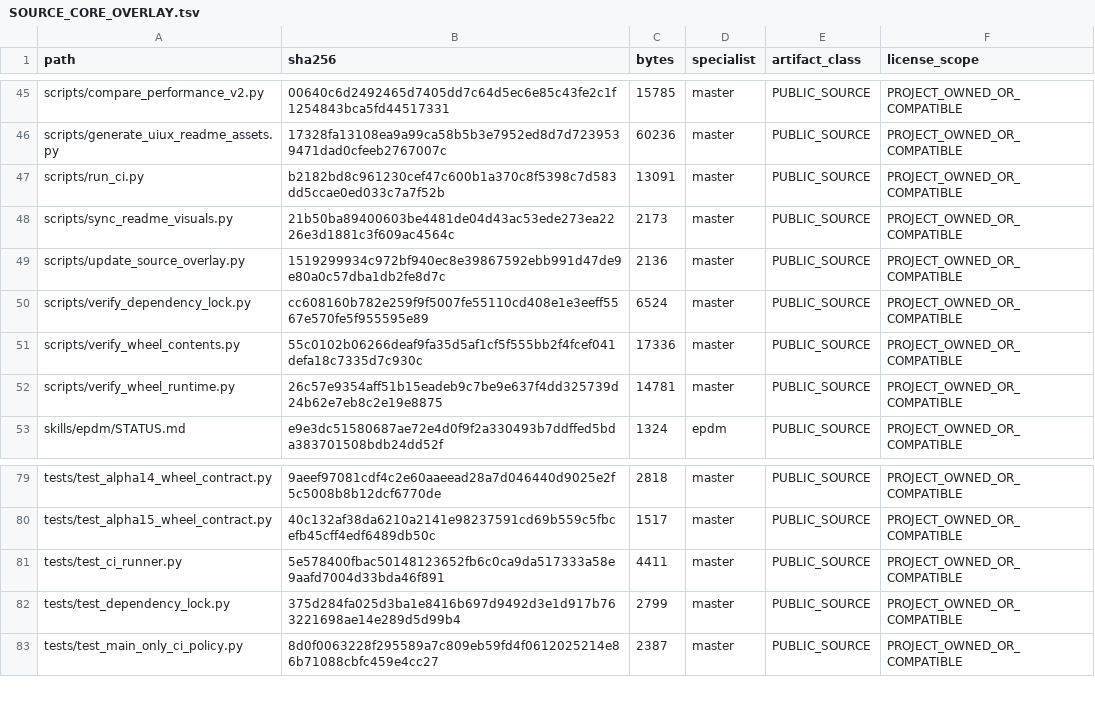
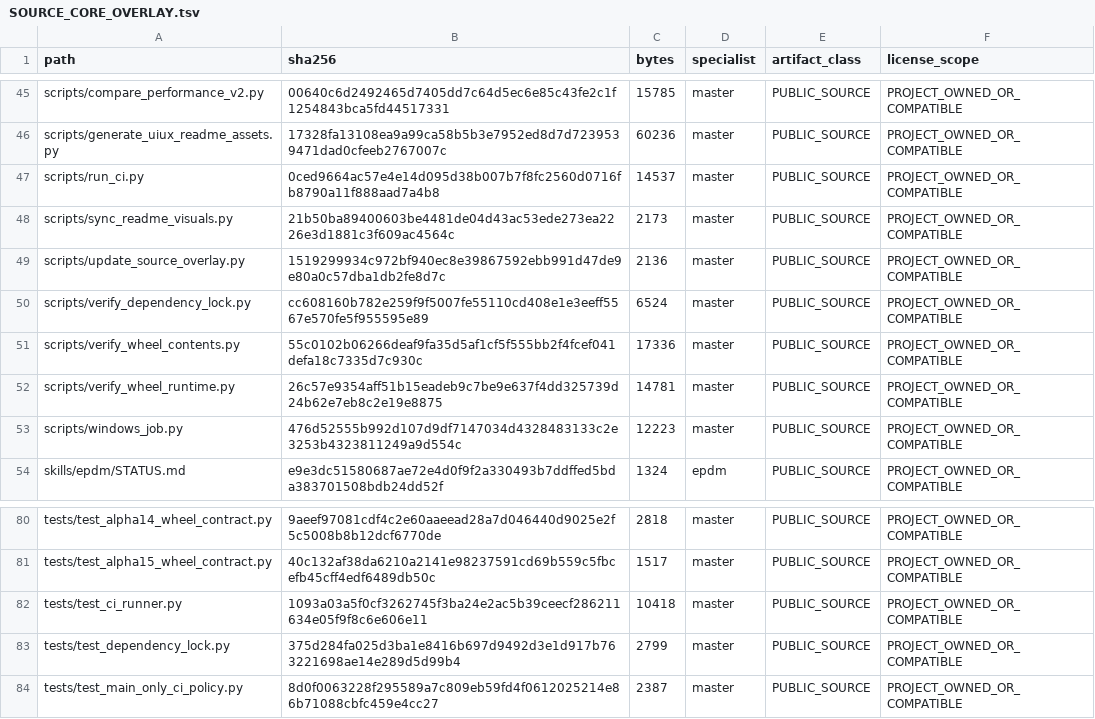
Before and after one commit to SUNHAOJUN22/TSAO-PROCESSING-SKILL, a TSV file: reports/SOURCE_CORE_OVERLAY.tsv, drawn as a sheet; only a part is shown, gaps mark what is left out.

Commit message:
fix: contain Windows CI processes with Job Objects

```diff
--- a/reports/SOURCE_CORE_OVERLAY.tsv
+++ b/reports/SOURCE_CORE_OVERLAY.tsv
@@ -46,3 +46,3 @@ scripts/compare_performance_v2.py	00640c6d2492465d7405dd7c64d5ec6e85c43fe2c1f125
 scripts/generate_uiux_readme_assets.py	17328fa13108ea9a99ca58b5b3e7952ed8d7d7239539471dad0cfeeb2767007c	60236	master	PUBLIC_SOURCE	PROJECT_OWNED_OR_COMPATIBLE
-scripts/run_ci.py	b2182bd8c961230cef47c600b1a370c8f5398c7d583dd5ccae0ed033c7a7f52b	13091	master	PUBLIC_SOURCE	PROJECT_OWNED_OR_COMPATIBLE
+scripts/run_ci.py	0ced9664ac57e4e14d095d38b007b7f8fc2560d0716fb8790a11f888aad7a4b8	14537	master	PUBLIC_SOURCE	PROJECT_OWNED_OR_COMPATIBLE
 scripts/sync_readme_visuals.py	21b50ba89400603be4481de04d43ac53ede273ea2226e3d1881c3f609ac4564c	2173	master	PUBLIC_SOURCE	PROJECT_OWNED_OR_COMPATIBLE
@@ -52,2 +52,3 @@ scripts/verify_wheel_contents.py	55c0102b06266deaf9fa35d5af1cf5f555bb2f4fcef041d
 scripts/verify_wheel_runtime.py	26c57e9354aff51b15eadeb9c7be9e637f4dd325739d24b62e7eb8c2e19e8875	14781	master	PUBLIC_SOURCE	PROJECT_OWNED_OR_COMPATIBLE
+scripts/windows_job.py	476d52555b992d107d9df7147034d4328483133c2e3253b4323811249a9d554c	12223	master	PUBLIC_SOURCE	PROJECT_OWNED_OR_COMPATIBLE
 skills/epdm/STATUS.md	e9e3dc51580687ae72e4d0f9f2a330493b7ddffed5bda383701508bdb24dd52f	1324	epdm	PUBLIC_SOURCE	PROJECT_OWNED_OR_COMPATIBLE
@@ -80,3 +81,3 @@ tests/test_alpha14_wheel_contract.py	9aeef97081cdf4c2e60aaeead28a7d046440d9025e2
 tests/test_alpha15_wheel_contract.py	40c132af38da6210a2141e98237591cd69b559c5fbcefb45cff4edf6489db50c	1517	master	PUBLIC_SOURCE	PROJECT_OWNED_OR_COMPATIBLE
-tests/test_ci_runner.py	5e578400fbac50148123652fb6c0ca9da517333a58e9aafd7004d33bda46f891	4411	master	PUBLIC_SOURCE	PROJECT_OWNED_OR_COMPATIBLE
+tests/test_ci_runner.py	1093a03a5f0cf3262745f3ba24e2ac5b39ceecf286211634e05f9f8c6e606e11	10418	master	PUBLIC_SOURCE	PROJECT_OWNED_OR_COMPATIBLE
 tests/test_dependency_lock.py	375d284fa025d3ba1e8416b697d9492d3e1d917b763221698ae14e289d5d99b4	2799	master	PUBLIC_SOURCE	PROJECT_OWNED_OR_COMPATIBLE
```
Also changed, not shown: 3 other files.
